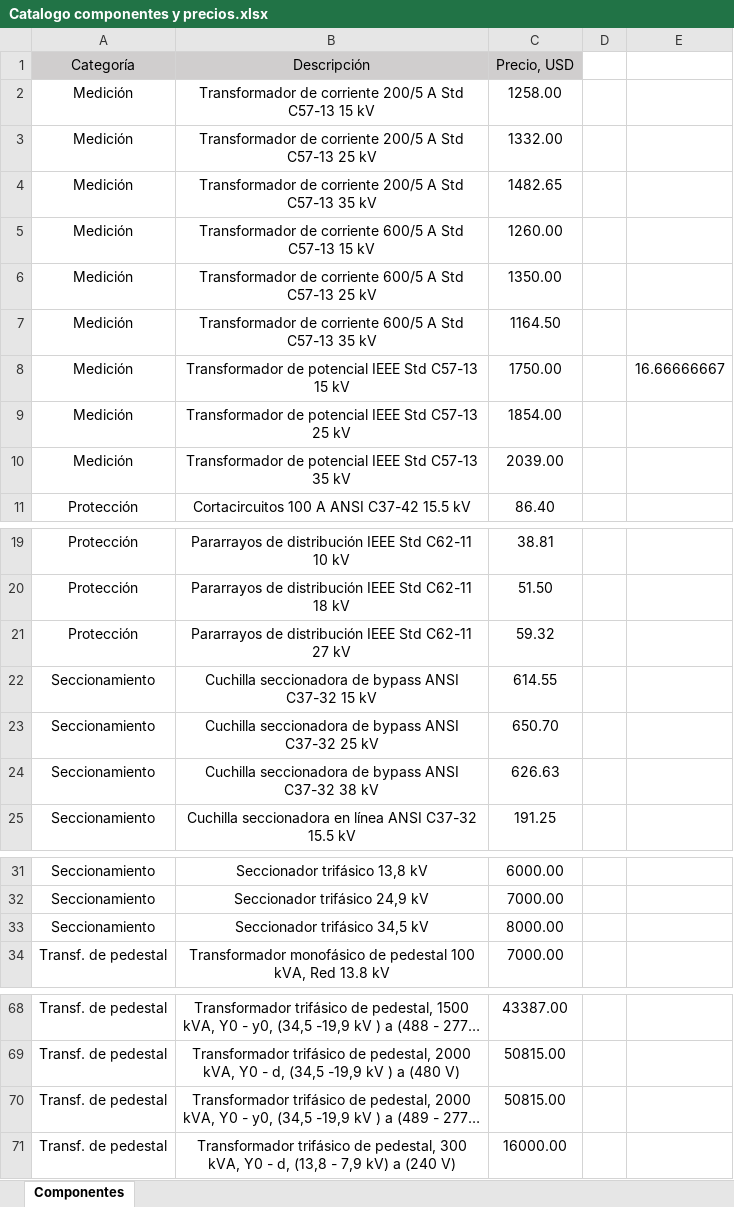
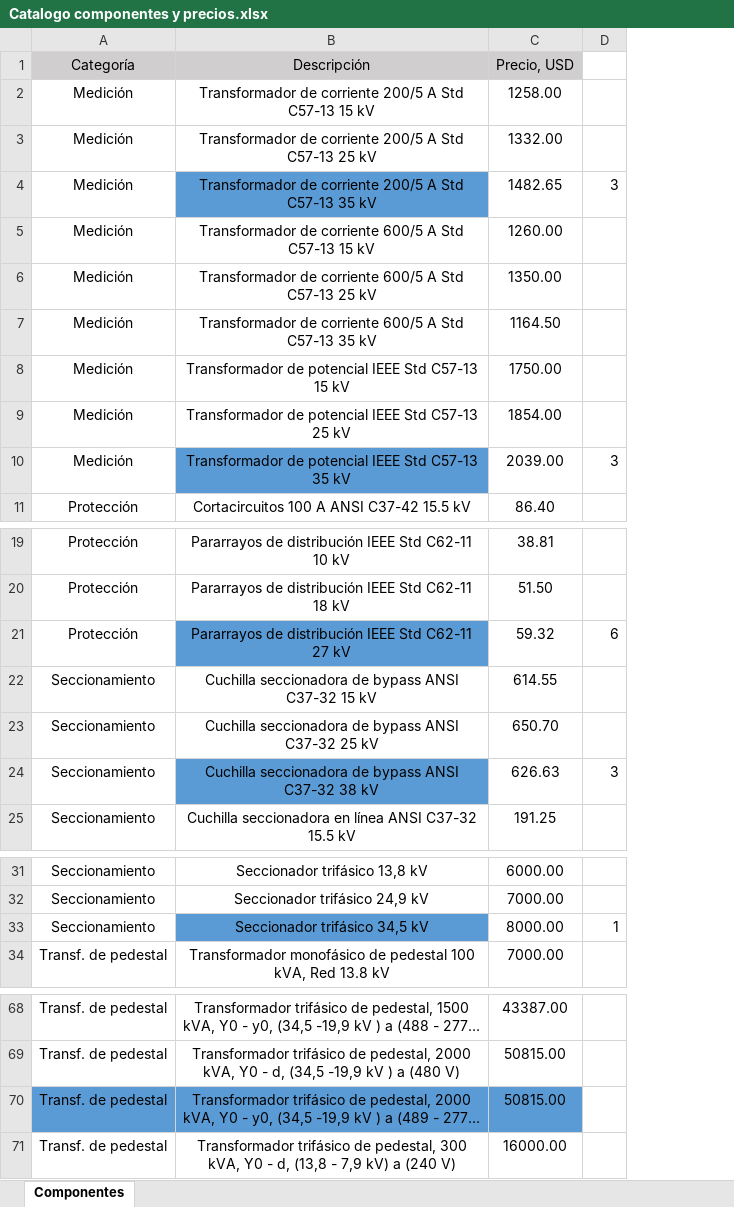
Before and after one commit to chusd7/Design_MV-LW_Substation, an Excel workbook: Catalogo componentes y precios.xlsx, sheet Componentes, drawn as a sheet; only a part is shown, gaps mark what is left out; long unchanged cells end in …; values as stored, in another font and other column widths than the file's, no borders; removed rows and columns are numbered as before the commit, all else as after; the diff covers the shown part only; the diff names each change by its address in the sheet, - before the commit and + after, or states it on an @@ line.

```diff
--- a/Catalogo componentes y precios.xlsx (sheet Componentes)
+++ b/Catalogo componentes y precios.xlsx (sheet Componentes)
-column D, empty
-column E, row 8: 16.66666667
+column D, rows 4-10: 3 |  |  |  |  |  | 3; rows 21-24: 6 |  |  | 3; row 33: 1
-B4 fill: none
+B4 fill: #5B9BD5
-B10 fill: none
+B10 fill: #5B9BD5
-B21 fill: none
+B21 fill: #5B9BD5
-B24 fill: none
+B24 fill: #5B9BD5
-B33 fill: none
+B33 fill: #5B9BD5
-A70:C70 fill: none
+A70:C70 fill: #5B9BD5
```
Also changed, not shown: cell formats elsewhere in this sheet, 24 other files.
